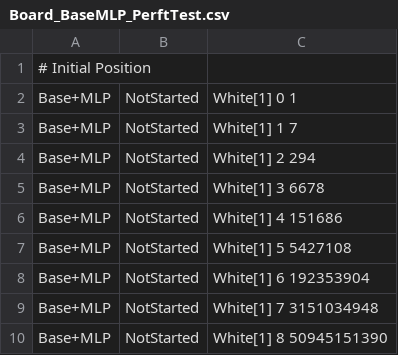
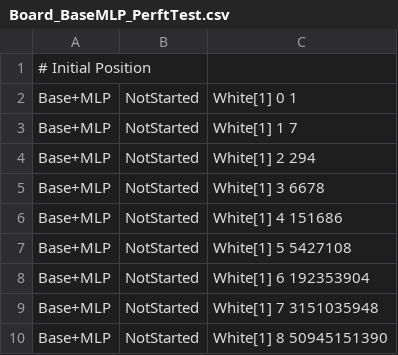
Before and after one commit to jonthysell/Mzinga, a CSV file: src/Mzinga.Test/TestCases/BoardTests/Board_BaseMLP_PerftTest.csv, drawn as a sheet.

Commit message:
Test: Fixed Board_BaseMLP_PerftTest.csv

```diff
--- a/src/Mzinga.Test/TestCases/BoardTests/Board_BaseMLP_PerftTest.csv
+++ b/src/Mzinga.Test/TestCases/BoardTests/Board_BaseMLP_PerftTest.csv
@@ -8,3 +8,3 @@ Base+MLP;NotStarted;White[1]	5	5427108
 Base+MLP;NotStarted;White[1]	6	192353904
-Base+MLP;NotStarted;White[1]	7	3151034948
+Base+MLP;NotStarted;White[1]	7	3151035948
 Base+MLP;NotStarted;White[1]	8	50945151390
```
